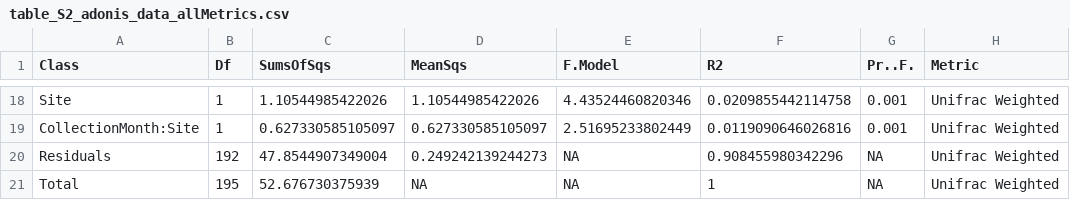
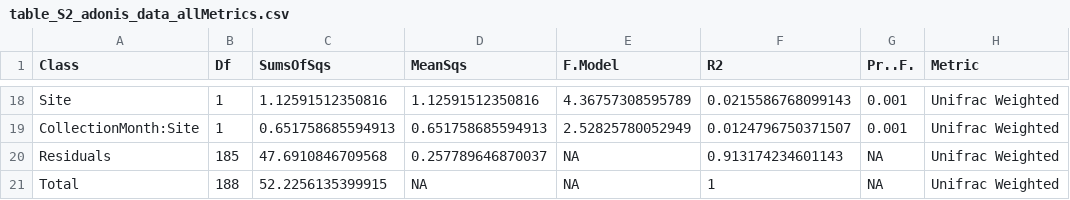
Before and after one commit to devonorourke/mysosoup, a CSV file: supplementaryFiles/table_S2_adonis_data_allMetrics.csv, drawn as a sheet; only a part is shown, gaps mark what is left out; the diff covers the shown part only; the diff names each change by its address in the sheet, - before the commit and + after, or states it on an @@ line.

```diff
--- a/supplementaryFiles/table_S2_adonis_data_allMetrics.csv
+++ b/supplementaryFiles/table_S2_adonis_data_allMetrics.csv
-C18 (SumsOfSqs): 1.10544985422026
+C18 (SumsOfSqs): 1.12591512350816
-D18 (MeanSqs): 1.10544985422026
+D18 (MeanSqs): 1.12591512350816
-E18 (F.Model): 4.43524460820346
+E18 (F.Model): 4.36757308595789
-F18 (R2): 0.0209855442114758
+F18 (R2): 0.0215586768099143
-C19 (SumsOfSqs): 0.627330585105097
+C19 (SumsOfSqs): 0.651758685594913
-D19 (MeanSqs): 0.627330585105097
+D19 (MeanSqs): 0.651758685594913
-E19 (F.Model): 2.51695233802449
+E19 (F.Model): 2.52825780052949
-F19 (R2): 0.0119090646026816
+F19 (R2): 0.0124796750371507
-B20 (Df): 192
+B20 (Df): 185
-C20 (SumsOfSqs): 47.8544907349004
+C20 (SumsOfSqs): 47.6910846709568
-D20 (MeanSqs): 0.249242139244273
+D20 (MeanSqs): 0.257789646870037
-F20 (R2): 0.908455980342296
+F20 (R2): 0.913174234601143
-B21 (Df): 195
+B21 (Df): 188
-C21 (SumsOfSqs): 52.676730375939
+C21 (SumsOfSqs): 52.2256135399915
```
Also changed, not shown: 59 edited cells elsewhere in this file.
